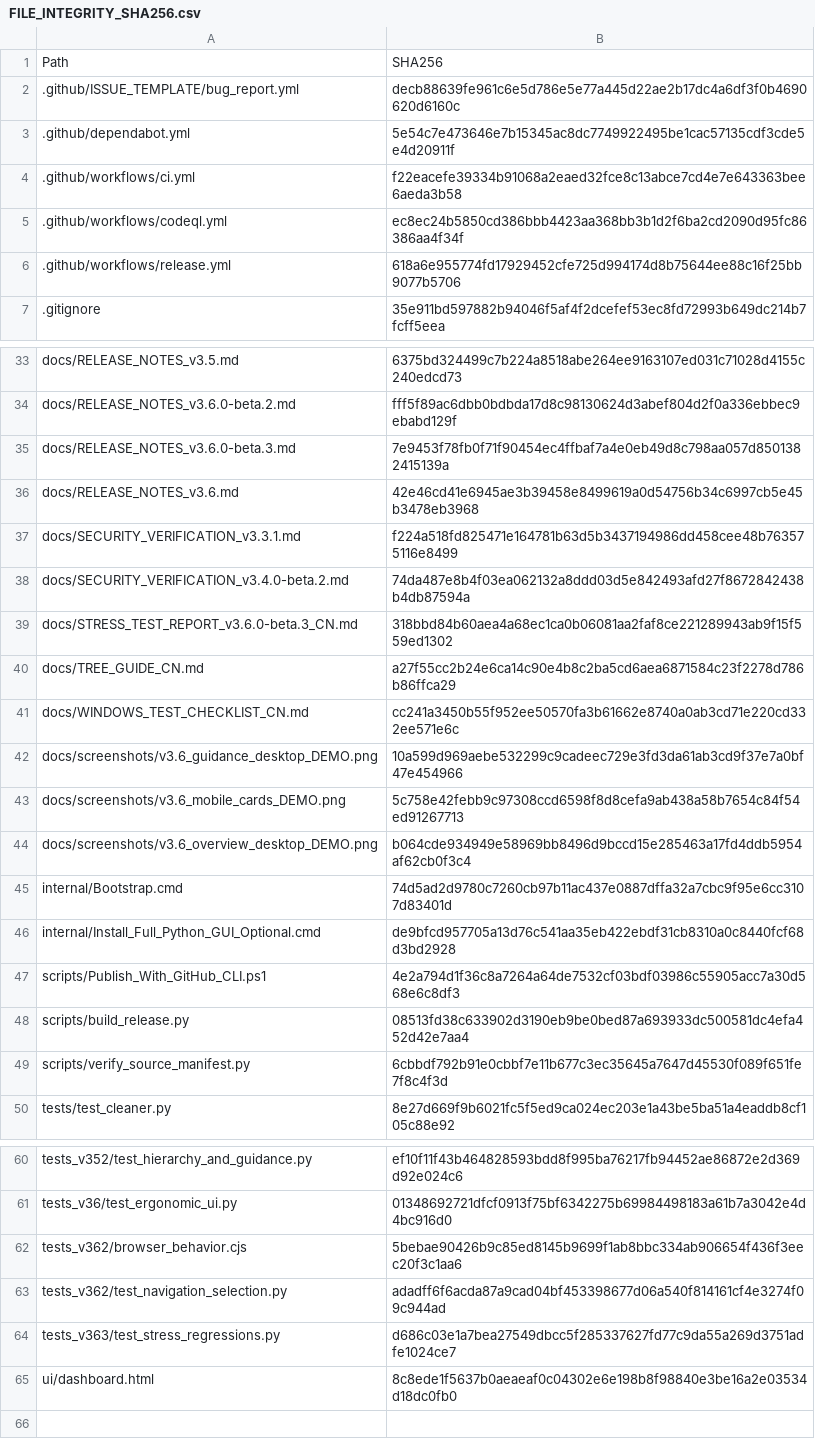
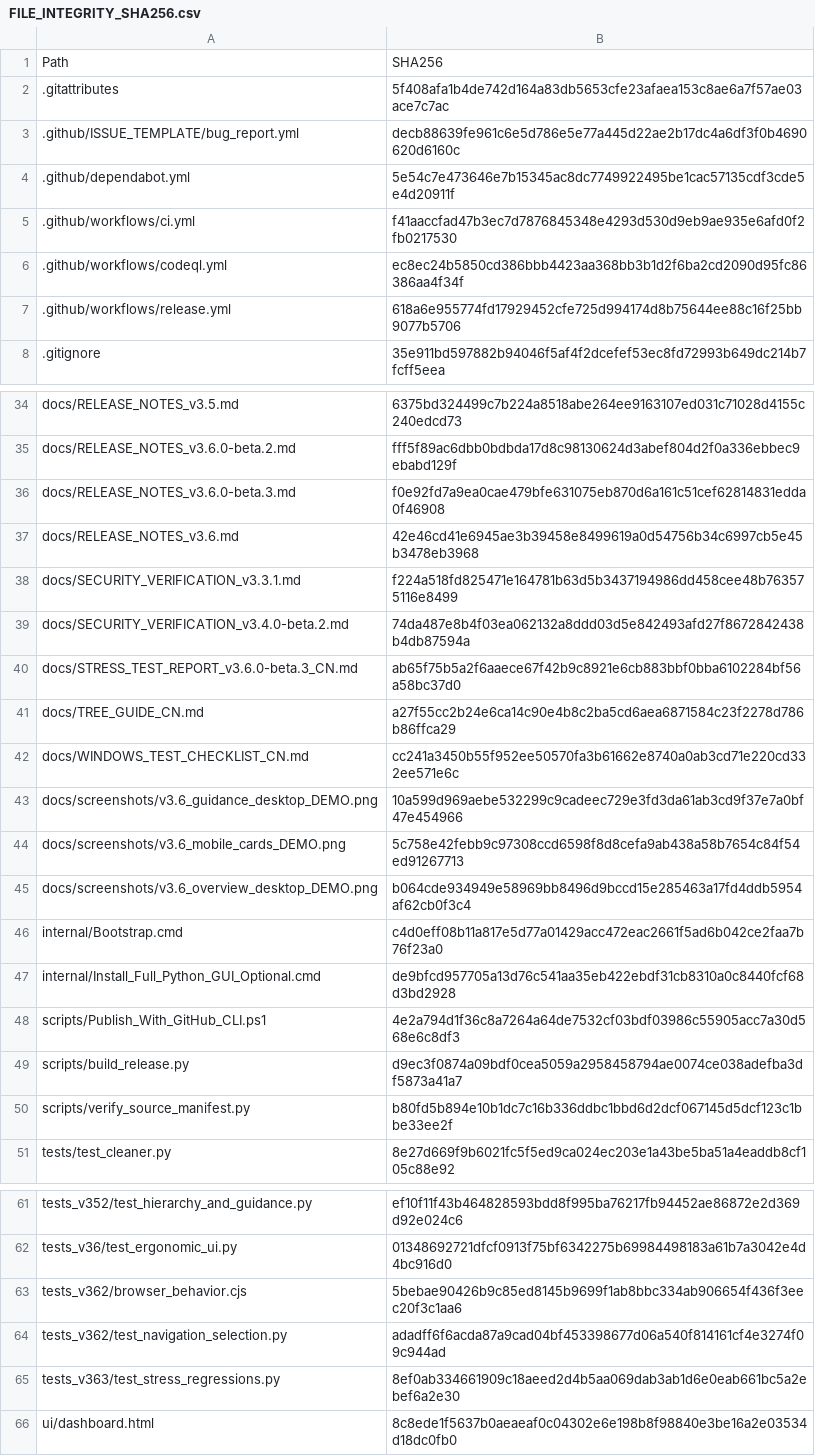
Before and after one commit to IvanChen-ctrl/c-scan-studio, a CSV file: FILE_INTEGRITY_SHA256.csv, drawn as a sheet; only a part is shown, gaps mark what is left out.

Commit message:
build(repro): seal canonical Linux/Windows source checksums including CRLF Windows launcher

```diff
--- a/FILE_INTEGRITY_SHA256.csv
+++ b/FILE_INTEGRITY_SHA256.csv
@@ -1,5 +1,6 @@
 Path,SHA256
+.gitattributes,5f408afa1b4de742d164a83db5653cfe23afaea153c8ae6a7f57ae03ace7c7ac
 .github/ISSUE_TEMPLATE/bug_report.yml,decb88639fe961c6e5d786e5e77a445d22ae2b17dc4a6df3f0b4690620d6160c
 .github/dependabot.yml,5e54c7e473646e7b15345ac8dc7749922495be1cac57135cdf3cde5e4d20911f
-.github/workflows/ci.yml,f22eacefe39334b91068a2eaed32fce8c13abce7cd4e7e643363bee6aeda3b58
+.github/workflows/ci.yml,f41aaccfad47b3ec7d7876845348e4293d530d9eb9ae935e6afd0f2fb0217530
 .github/workflows/codeql.yml,ec8ec24b5850cd386bbb4423aa368bb3b1d2f6ba2cd2090d95fc86386aa4f34f
@@ -34,3 +35,3 @@ docs/RELEASE_NOTES_v3.5.md,6375bd324499c7b224a8518abe264ee9163107ed031c71028d415
 docs/RELEASE_NOTES_v3.6.0-beta.2.md,fff5f89ac6dbb0bdbda17d8c98130624d3abef804d2f0a336ebbec9ebabd129f
-docs/RELEASE_NOTES_v3.6.0-beta.3.md,7e9453f78fb0f71f90454ec4ffbaf7a4e0eb49d8c798aa057d8501382415139a
+docs/RELEASE_NOTES_v3.6.0-beta.3.md,f0e92fd7a9ea0cae479bfe631075eb870d6a161c51cef62814831edda0f46908
 docs/RELEASE_NOTES_v3.6.md,42e46cd41e6945ae3b39458e8499619a0d54756b34c6997cb5e45b3478eb3968
@@ -38,3 +39,3 @@ docs/SECURITY_VERIFICATION_v3.3.1.md,f224a518fd825471e164781b63d5b3437194986dd45
 docs/SECURITY_VERIFICATION_v3.4.0-beta.2.md,74da487e8b4f03ea062132a8ddd03d5e842493afd27f8672842438b4db87594a
-docs/STRESS_TEST_REPORT_v3.6.0-beta.3_CN.md,318bbd84b60aea4a68ec1ca0b06081aa2faf8ce221289943ab9f15f559ed1302
+docs/STRESS_TEST_REPORT_v3.6.0-beta.3_CN.md,ab65f75b5a2f6aaece67f42b9c8921e6cb883bbf0bba6102284bf56a58bc37d0
 docs/TREE_GUIDE_CN.md,a27f55cc2b24e6ca14c90e4b8c2ba5cd6aea6871584c23f2278d786b86ffca29
@@ -44,7 +45,7 @@ docs/screenshots/v3.6_mobile_cards_DEMO.png,5c758e42febb9c97308ccd6598f8d8cefa9a
 docs/screenshots/v3.6_overview_desktop_DEMO.png,b064cde934949e58969bb8496d9bccd15e285463a17fd4ddb5954af62cb0f3c4
-internal/Bootstrap.cmd,74d5ad2d9780c7260cb97b11ac437e0887dffa32a7cbc9f95e6cc3107d83401d
+internal/Bootstrap.cmd,c4d0eff08b11a817e5d77a01429acc472eac2661f5ad6b042ce2faa7b76f23a0
 internal/Install_Full_Python_GUI_Optional.cmd,de9bfcd957705a13d76c541aa35eb422ebdf31cb8310a0c8440fcf68d3bd2928
 scripts/Publish_With_GitHub_CLI.ps1,4e2a794d1f36c8a7264a64de7532cf03bdf03986c55905acc7a30d568e6c8df3
-scripts/build_release.py,08513fd38c633902d3190eb9be0bed87a693933dc500581dc4efa452d42e7aa4
-scripts/verify_source_manifest.py,6cbbdf792b91e0cbbf7e11b677c3ec35645a7647d45530f089f651fe7f8c4f3d
+scripts/build_release.py,d9ec3f0874a09bdf0cea5059a2958458794ae0074ce038adefba3df5873a41a7
+scripts/verify_source_manifest.py,b80fd5b894e10b1dc7c16b336ddbc1bbd6d2dcf067145d5dcf123c1bbe33ee2f
 tests/test_cleaner.py,8e27d669f9b6021fc5f5ed9ca024ec203e1a43be5ba51a4eaddb8cf105c88e92
@@ -63,3 +64,3 @@ tests_v362/browser_behavior.cjs,5bebae90426b9c85ed8145b9699f1ab8bbc334ab906654f4
 tests_v362/test_navigation_selection.py,adadff6f6acda87a9cad04bf453398677d06a540f814161cf4e3274f09c944ad
-tests_v363/test_stress_regressions.py,d686c03e1a7bea27549dbcc5f285337627fd77c9da55a269d3751adfe1024ce7
+tests_v363/test_stress_regressions.py,8ef0ab334661909c18aeed2d4b5aa069dab3ab1d6e0eab661bc5a2ebef6a2e30
 ui/dashboard.html,8c8ede1f5637b0aeaeaf0c04302e6e198b8f98840e3be16a2e03534d18dc0fb0
```
